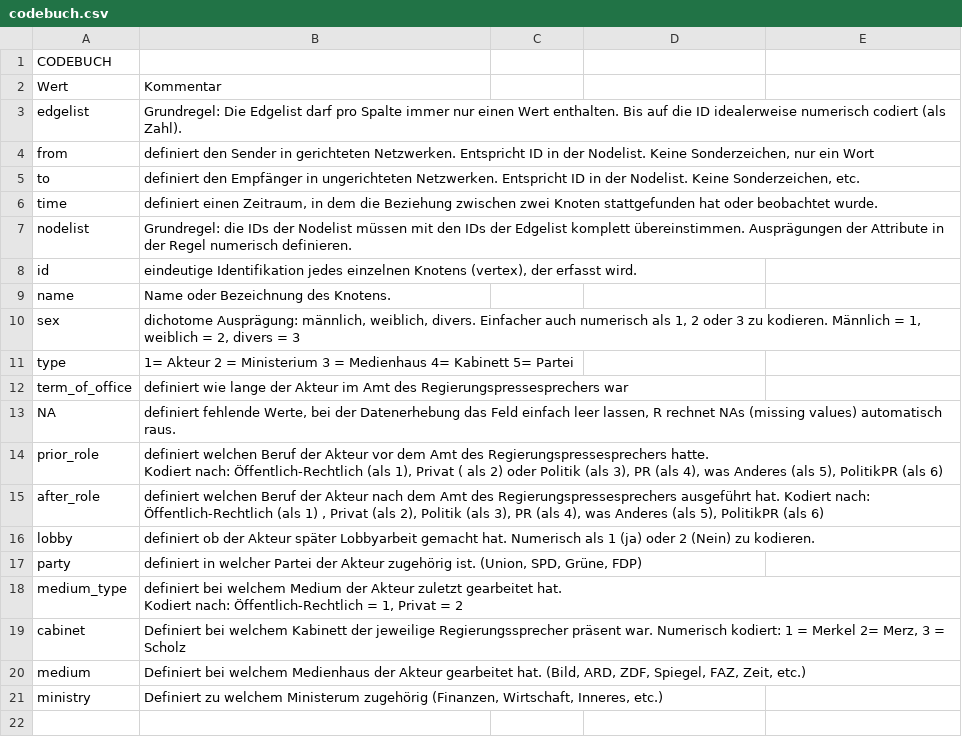
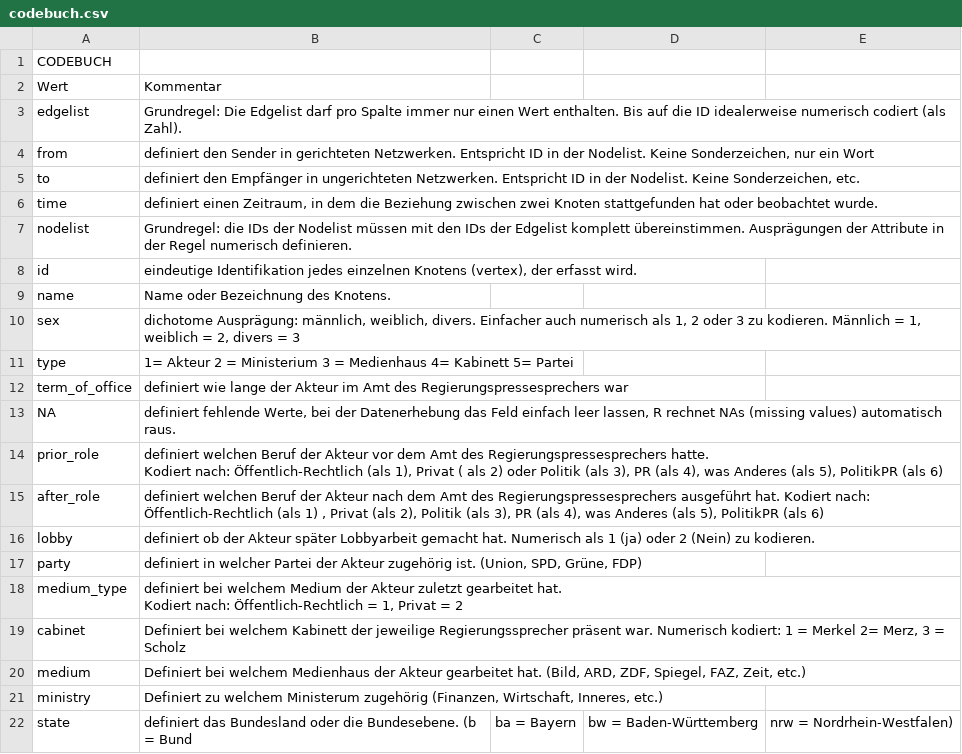
Before and after one commit to johannasturm/politikwechsler, a CSV file: codebuch.csv, drawn as a sheet.

Commit message:
Update codebuch.csv

```diff
--- a/codebuch.csv
+++ b/codebuch.csv
@@ -23 +23,2 @@ medium,"Definiert bei welchem Medienhaus der Akteur gearbeitet hat. (Bild, ARD,
 ministry,"Definiert zu welchem Ministerum zugehörig (Finanzen, Wirtschaft, Inneres, etc.)"
+state, definiert das Bundesland oder die Bundesebene. (b = Bund, ba = Bayern, bw = Baden-Württemberg, nrw = Nordrhein-Westfalen)
```
